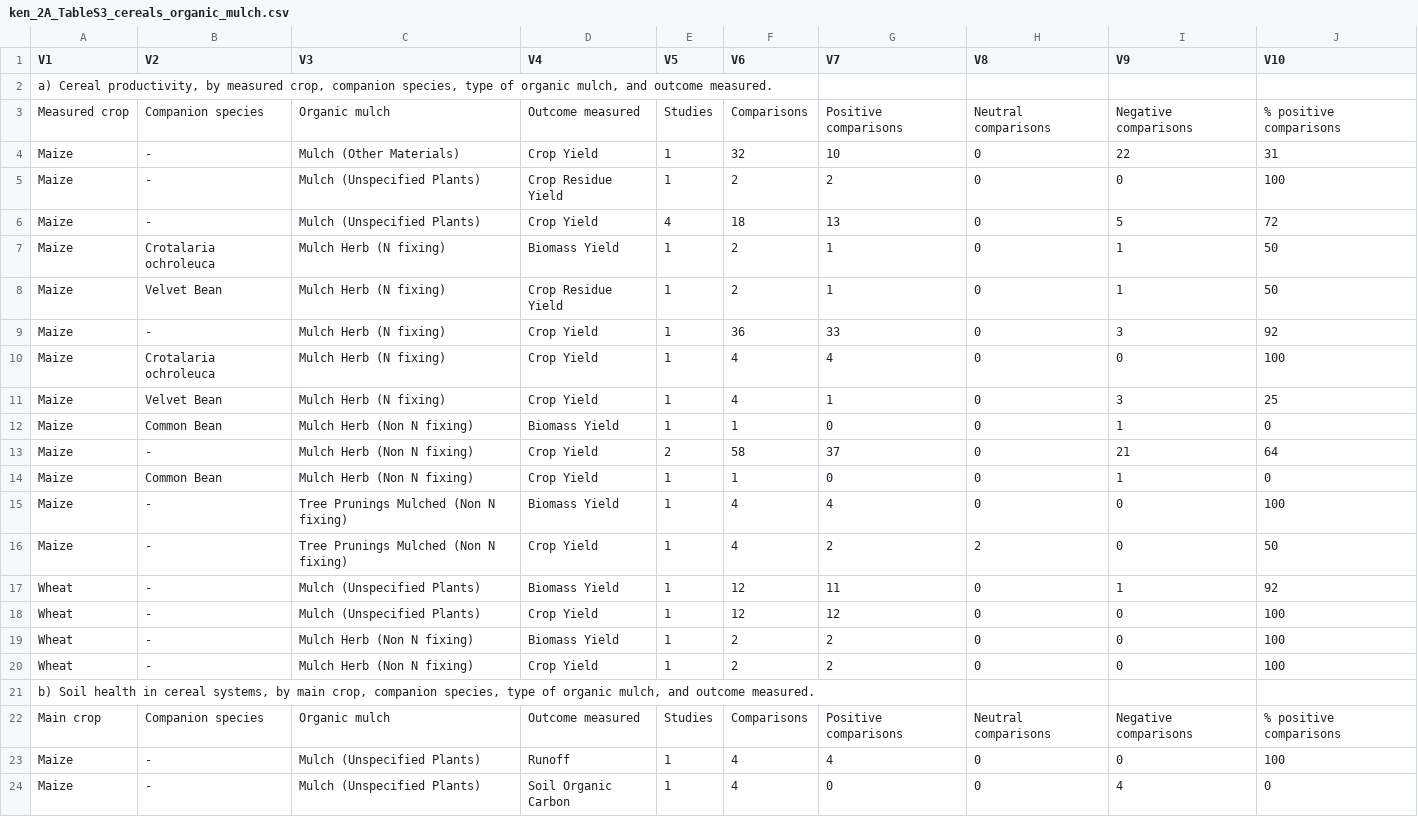
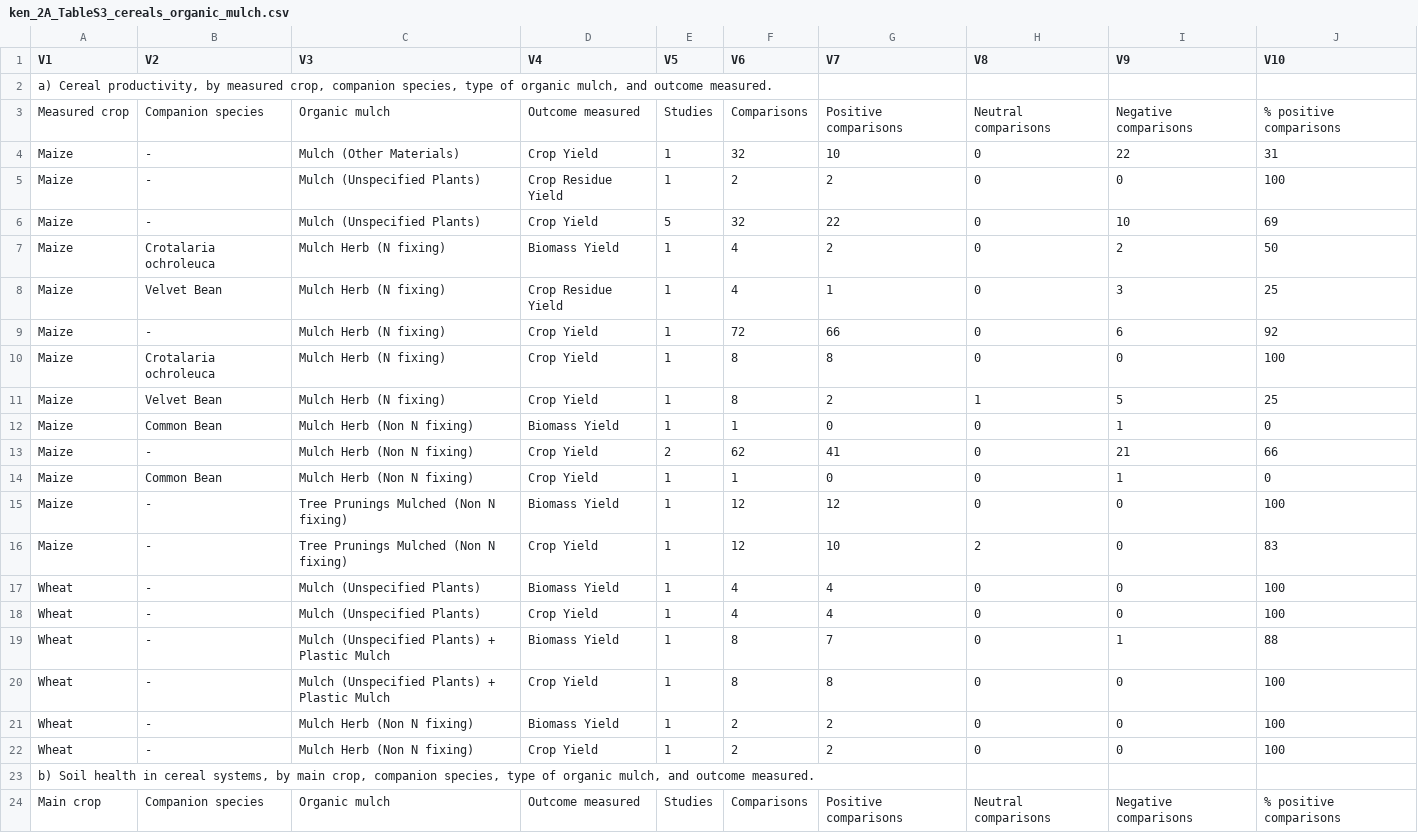
Before and after one commit to andreacsanchezb10/Agroecology_Evidence_Hub, a CSV file: 02.FOMD/05.meta_analysis/idrc-cfra_analysis/02.cfra_analysis/Kenya/ken_2A_TableS3_cereals_organic_mulch.csv, drawn as a sheet; only a part is shown; the shorter side is filled out with more unchanged rows; the diff covers the shown part only.

```diff
--- a/02.FOMD/05.meta_analysis/idrc-cfra_analysis/02.cfra_analysis/Kenya/ken_2A_TableS3_cereals_organic_mulch.csv
+++ b/02.FOMD/05.meta_analysis/idrc-cfra_analysis/02.cfra_analysis/Kenya/ken_2A_TableS3_cereals_organic_mulch.csv
@@ -5,15 +5,17 @@ Maize,-,Mulch (Other Materials),Crop Yield,1,32,10,0,22,31
 Maize,-,Mulch (Unspecified Plants),Crop Residue Yield,1,2,2,0,0,100
-Maize,-,Mulch (Unspecified Plants),Crop Yield,4,18,13,0,5,72
-Maize,Crotalaria ochroleuca,Mulch Herb (N fixing),Biomass Yield,1,2,1,0,1,50
-Maize,Velvet Bean,Mulch Herb (N fixing),Crop Residue Yield,1,2,1,0,1,50
-Maize,-,Mulch Herb (N fixing),Crop Yield,1,36,33,0,3,92
-Maize,Crotalaria ochroleuca,Mulch Herb (N fixing),Crop Yield,1,4,4,0,0,100
-Maize,Velvet Bean,Mulch Herb (N fixing),Crop Yield,1,4,1,0,3,25
+Maize,-,Mulch (Unspecified Plants),Crop Yield,5,32,22,0,10,69
+Maize,Crotalaria ochroleuca,Mulch Herb (N fixing),Biomass Yield,1,4,2,0,2,50
+Maize,Velvet Bean,Mulch Herb (N fixing),Crop Residue Yield,1,4,1,0,3,25
+Maize,-,Mulch Herb (N fixing),Crop Yield,1,72,66,0,6,92
+Maize,Crotalaria ochroleuca,Mulch Herb (N fixing),Crop Yield,1,8,8,0,0,100
+Maize,Velvet Bean,Mulch Herb (N fixing),Crop Yield,1,8,2,1,5,25
 Maize,Common Bean,Mulch Herb (Non N fixing),Biomass Yield,1,1,0,0,1,0
-Maize,-,Mulch Herb (Non N fixing),Crop Yield,2,58,37,0,21,64
+Maize,-,Mulch Herb (Non N fixing),Crop Yield,2,62,41,0,21,66
 Maize,Common Bean,Mulch Herb (Non N fixing),Crop Yield,1,1,0,0,1,0
-Maize,-,Tree Prunings Mulched (Non N fixing),Biomass Yield,1,4,4,0,0,100
-Maize,-,Tree Prunings Mulched (Non N fixing),Crop Yield,1,4,2,2,0,50
-Wheat,-,Mulch (Unspecified Plants),Biomass Yield,1,12,11,0,1,92
-Wheat,-,Mulch (Unspecified Plants),Crop Yield,1,12,12,0,0,100
+Maize,-,Tree Prunings Mulched (Non N fixing),Biomass Yield,1,12,12,0,0,100
+Maize,-,Tree Prunings Mulched (Non N fixing),Crop Yield,1,12,10,2,0,83
+Wheat,-,Mulch (Unspecified Plants),Biomass Yield,1,4,4,0,0,100
+Wheat,-,Mulch (Unspecified Plants),Crop Yield,1,4,4,0,0,100
+Wheat,-,Mulch (Unspecified Plants) + Plastic Mulch,Biomass Yield,1,8,7,0,1,88
+Wheat,-,Mulch (Unspecified Plants) + Plastic Mulch,Crop Yield,1,8,8,0,0,100
 Wheat,-,Mulch Herb (Non N fixing),Biomass Yield,1,2,2,0,0,100
```
Also changed, not shown: 5 added rows and 13 edited cells elsewhere in this file, 02.FOMD/05.meta_analysis/idrc-cfra_analysis/02.cfra_analysis/Kenya/ken_2A_TableS1_counties.csv, 02.FOMD/05.meta_analysis/idrc-cfra_analysis/02.cfra_analysis/Kenya/ken_2A_TableS2_aez.csv, 19 other files.
